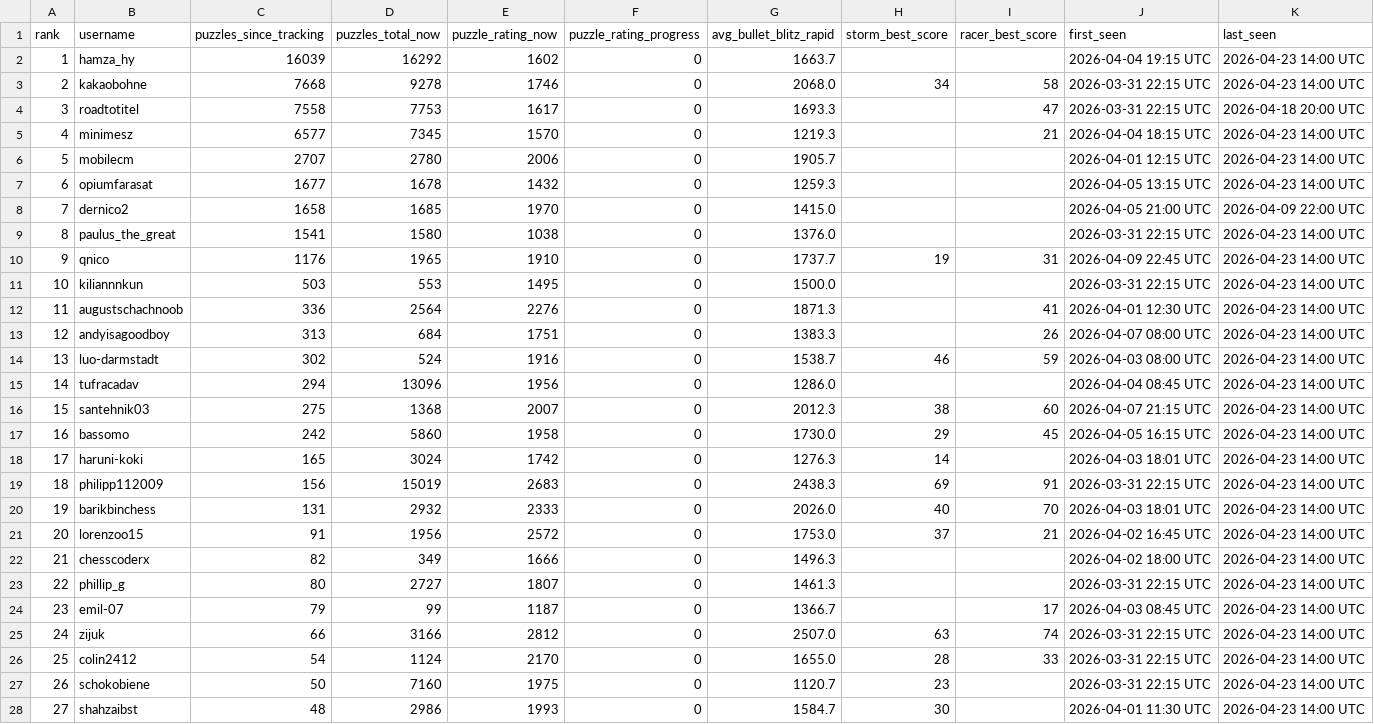
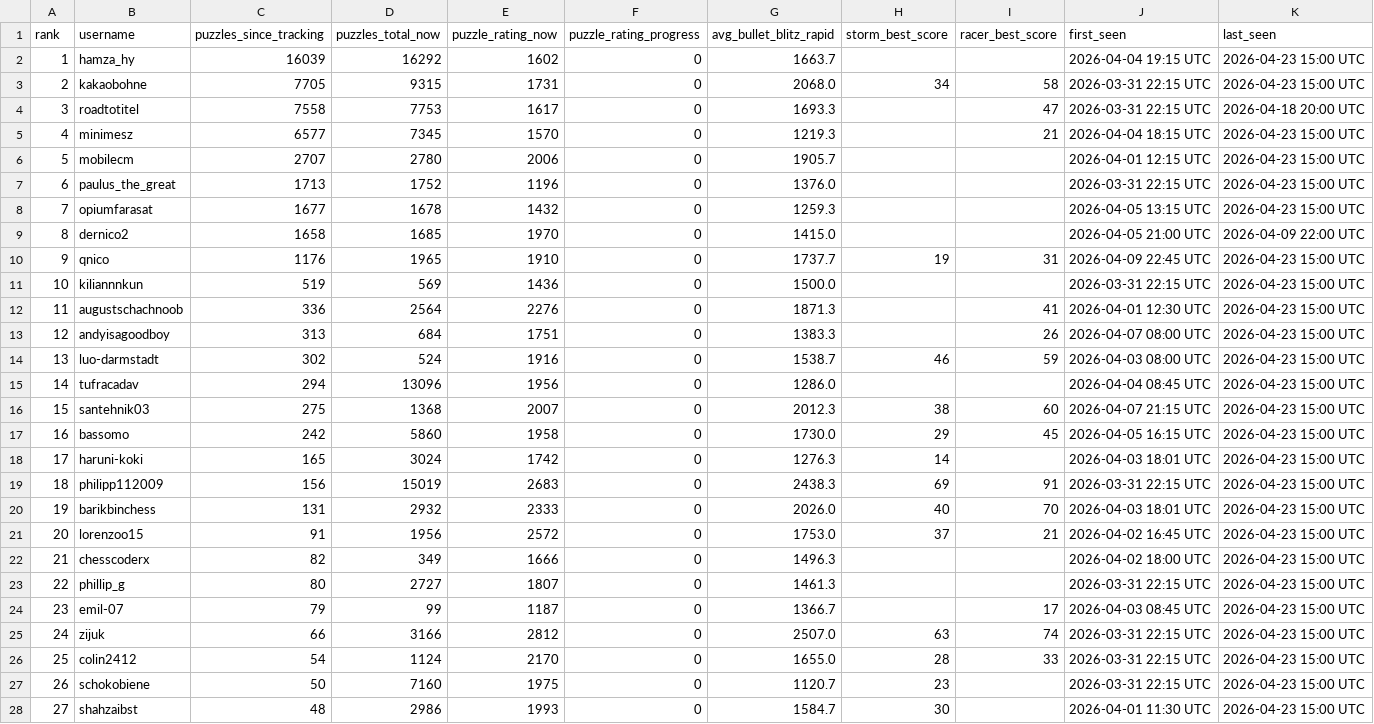
Before and after one commit to hsjAlex/TacticScramble, a CSV file: data/leaderboard.csv, drawn as a sheet; only a part is shown; the diff covers the shown part only.

```diff
--- a/data/leaderboard.csv
+++ b/data/leaderboard.csv
@@ -1,28 +1,28 @@
 rank,username,puzzles_since_tracking,puzzles_total_now,puzzle_rating_now,puzzle_rating_progress,avg_bullet_blitz_rapid,storm_best_score,racer_best_score,first_seen,last_seen
-1,hamza_hy,16039,16292,1602,0,1663.7,,,2026-04-04 19:15 UTC,2026-04-23 14:00 UTC
-2,kakaobohne,7668,9278,1746,0,2068.0,34,58,2026-03-31 22:15 UTC,2026-04-23 14:00 UTC
+1,hamza_hy,16039,16292,1602,0,1663.7,,,2026-04-04 19:15 UTC,2026-04-23 15:00 UTC
+2,kakaobohne,7705,9315,1731,0,2068.0,34,58,2026-03-31 22:15 UTC,2026-04-23 15:00 UTC
 3,roadtotitel,7558,7753,1617,0,1693.3,,47,2026-03-31 22:15 UTC,2026-04-18 20:00 UTC
-4,minimesz,6577,7345,1570,0,1219.3,,21,2026-04-04 18:15 UTC,2026-04-23 14:00 UTC
-5,mobilecm,2707,2780,2006,0,1905.7,,,2026-04-01 12:15 UTC,2026-04-23 14:00 UTC
-6,opiumfarasat,1677,1678,1432,0,1259.3,,,2026-04-05 13:15 UTC,2026-04-23 14:00 UTC
-7,dernico2,1658,1685,1970,0,1415.0,,,2026-04-05 21:00 UTC,2026-04-09 22:00 UTC
-8,paulus_the_great,1541,1580,1038,0,1376.0,,,2026-03-31 22:15 UTC,2026-04-23 14:00 UTC
-9,qnico,1176,1965,1910,0,1737.7,19,31,2026-04-09 22:45 UTC,2026-04-23 14:00 UTC
-10,kiliannnkun,503,553,1495,0,1500.0,,,2026-03-31 22:15 UTC,2026-04-23 14:00 UTC
-11,augustschachnoob,336,2564,2276,0,1871.3,,41,2026-04-01 12:30 UTC,2026-04-23 14:00 UTC
-12,andyisagoodboy,313,684,1751,0,1383.3,,26,2026-04-07 08:00 UTC,2026-04-23 14:00 UTC
-13,luo-darmstadt,302,524,1916,0,1538.7,46,59,2026-04-03 08:00 UTC,2026-04-23 14:00 UTC
-14,tufracadav,294,13096,1956,0,1286.0,,,2026-04-04 08:45 UTC,2026-04-23 14:00 UTC
-15,santehnik03,275,1368,2007,0,2012.3,38,60,2026-04-07 21:15 UTC,2026-04-23 14:00 UTC
-16,bassomo,242,5860,1958,0,1730.0,29,45,2026-04-05 16:15 UTC,2026-04-23 14:00 UTC
-17,haruni-koki,165,3024,1742,0,1276.3,14,,2026-04-03 18:01 UTC,2026-04-23 14:00 UTC
-18,philipp112009,156,15019,2683,0,2438.3,69,91,2026-03-31 22:15 UTC,2026-04-23 14:00 UTC
-19,barikbinchess,131,2932,2333,0,2026.0,40,70,2026-04-03 18:01 UTC,2026-04-23 14:00 UTC
-20,lorenzoo15,91,1956,2572,0,1753.0,37,21,2026-04-02 16:45 UTC,2026-04-23 14:00 UTC
-21,chesscoderx,82,349,1666,0,1496.3,,,2026-04-02 18:00 UTC,2026-04-23 14:00 UTC
-22,phillip_g,80,2727,1807,0,1461.3,,,2026-03-31 22:15 UTC,2026-04-23 14:00 UTC
-23,emil-07,79,99,1187,0,1366.7,,17,2026-04-03 08:45 UTC,2026-04-23 14:00 UTC
-24,zijuk,66,3166,2812,0,2507.0,63,74,2026-03-31 22:15 UTC,2026-04-23 14:00 UTC
-25,colin2412,54,1124,2170,0,1655.0,28,33,2026-03-31 22:15 UTC,2026-04-23 14:00 UTC
-26,schokobiene,50,7160,1975,0,1120.7,23,,2026-03-31 22:15 UTC,2026-04-23 14:00 UTC
-27,shahzaibst,48,2986,1993,0,1584.7,30,,2026-04-01 11:30 UTC,2026-04-23 14:00 UTC
+4,minimesz,6577,7345,1570,0,1219.3,,21,2026-04-04 18:15 UTC,2026-04-23 15:00 UTC
+5,mobilecm,2707,2780,2006,0,1905.7,,,2026-04-01 12:15 UTC,2026-04-23 15:00 UTC
+6,paulus_the_great,1713,1752,1196,0,1376.0,,,2026-03-31 22:15 UTC,2026-04-23 15:00 UTC
+7,opiumfarasat,1677,1678,1432,0,1259.3,,,2026-04-05 13:15 UTC,2026-04-23 15:00 UTC
+8,dernico2,1658,1685,1970,0,1415.0,,,2026-04-05 21:00 UTC,2026-04-09 22:00 UTC
+9,qnico,1176,1965,1910,0,1737.7,19,31,2026-04-09 22:45 UTC,2026-04-23 15:00 UTC
+10,kiliannnkun,519,569,1436,0,1500.0,,,2026-03-31 22:15 UTC,2026-04-23 15:00 UTC
+11,augustschachnoob,336,2564,2276,0,1871.3,,41,2026-04-01 12:30 UTC,2026-04-23 15:00 UTC
+12,andyisagoodboy,313,684,1751,0,1383.3,,26,2026-04-07 08:00 UTC,2026-04-23 15:00 UTC
+13,luo-darmstadt,302,524,1916,0,1538.7,46,59,2026-04-03 08:00 UTC,2026-04-23 15:00 UTC
+14,tufracadav,294,13096,1956,0,1286.0,,,2026-04-04 08:45 UTC,2026-04-23 15:00 UTC
+15,santehnik03,275,1368,2007,0,2012.3,38,60,2026-04-07 21:15 UTC,2026-04-23 15:00 UTC
+16,bassomo,242,5860,1958,0,1730.0,29,45,2026-04-05 16:15 UTC,2026-04-23 15:00 UTC
+17,haruni-koki,165,3024,1742,0,1276.3,14,,2026-04-03 18:01 UTC,2026-04-23 15:00 UTC
+18,philipp112009,156,15019,2683,0,2438.3,69,91,2026-03-31 22:15 UTC,2026-04-23 15:00 UTC
+19,barikbinchess,131,2932,2333,0,2026.0,40,70,2026-04-03 18:01 UTC,2026-04-23 15:00 UTC
+20,lorenzoo15,91,1956,2572,0,1753.0,37,21,2026-04-02 16:45 UTC,2026-04-23 15:00 UTC
+21,chesscoderx,82,349,1666,0,1496.3,,,2026-04-02 18:00 UTC,2026-04-23 15:00 UTC
+22,phillip_g,80,2727,1807,0,1461.3,,,2026-03-31 22:15 UTC,2026-04-23 15:00 UTC
+23,emil-07,79,99,1187,0,1366.7,,17,2026-04-03 08:45 UTC,2026-04-23 15:00 UTC
+24,zijuk,66,3166,2812,0,2507.0,63,74,2026-03-31 22:15 UTC,2026-04-23 15:00 UTC
+25,colin2412,54,1124,2170,0,1655.0,28,33,2026-03-31 22:15 UTC,2026-04-23 15:00 UTC
+26,schokobiene,50,7160,1975,0,1120.7,23,,2026-03-31 22:15 UTC,2026-04-23 15:00 UTC
+27,shahzaibst,48,2986,1993,0,1584.7,30,,2026-04-01 11:30 UTC,2026-04-23 15:00 UTC
```
Also changed, not shown: 30 edited cells elsewhere in this file, 1 other file.
